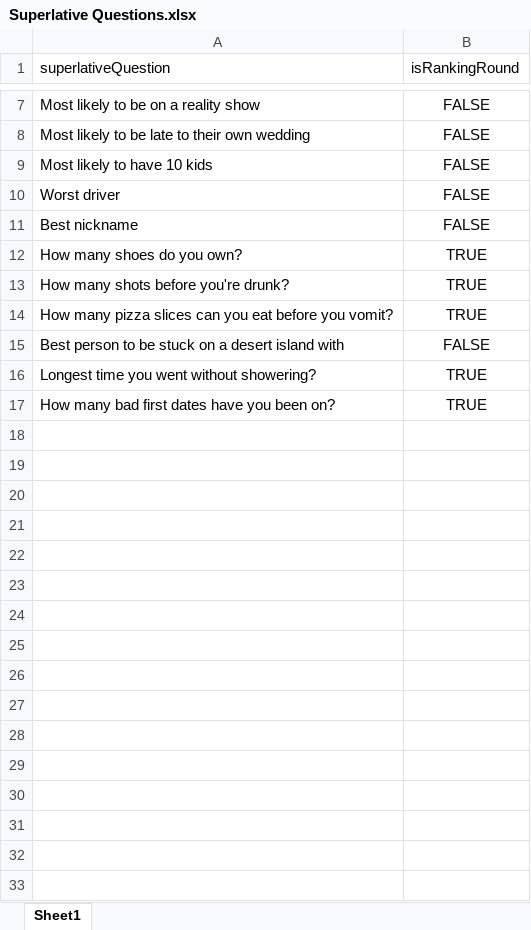
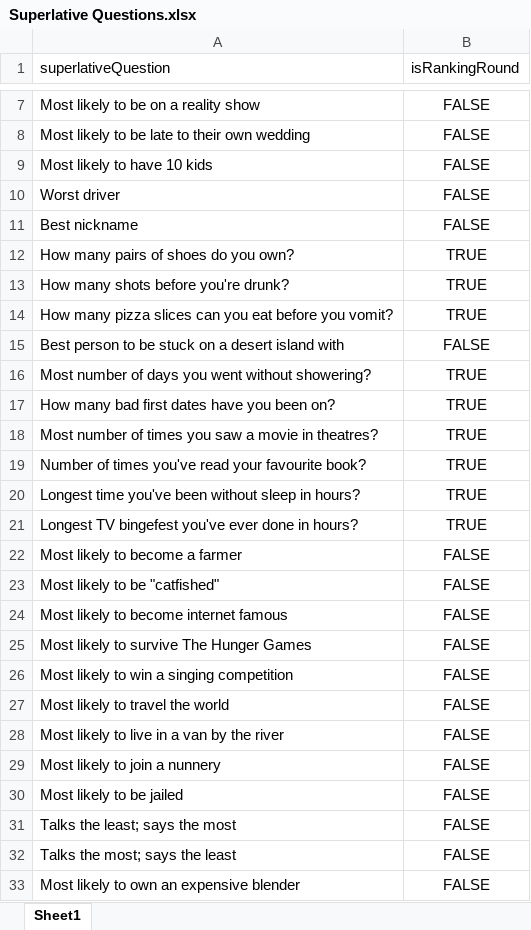
Before and after one commit to rebeccaansems/Superlatives, an Excel workbook: Assets/Questions/Superlative Questions.xlsx, sheet Sheet1, drawn as a sheet; only a part is shown, gaps mark what is left out; values as stored, in another font and other column widths than the file's, no borders; table styles not drawn; the diff names each change by its address in the sheet, - before the commit and + after, or states it on an @@ line.

Commit message:
Added more questions

```diff
--- a/Assets/Questions/Superlative Questions.xlsx (sheet Sheet1)
+++ b/Assets/Questions/Superlative Questions.xlsx (sheet Sheet1)
-A12 (superlativeQuestion): How many shoes do you own?
+A12 (superlativeQuestion): How many pairs of shoes do you own?
-A16 (superlativeQuestion): Longest time you went without showering?
+A16 (superlativeQuestion): Most number of days you went without showering?
+row 18: Most number of times you saw a movie in theatres? | TRUE
+row 19: Number of times you've read your favourite book? | TRUE
+row 20: Longest time you've been without sleep in hours? | TRUE
+row 21: Longest TV bingefest you've ever done in hours? | TRUE
+row 22: Most likely to become a farmer | FALSE
+row 23: Most likely to be "catfished" | FALSE
+row 24: Most likely to become internet famous | FALSE
+row 25: Most likely to survive The Hunger Games | FALSE
+row 26: Most likely to win a singing competition | FALSE
+row 27: Most likely to travel the world | FALSE
+row 28: Most likely to live in a van by the river | FALSE
+row 29: Most likely to join a nunnery | FALSE
+row 30: Most likely to be jailed | FALSE
+row 31: Talks the least; says the most | FALSE
+row 32: Talks the most; says the least | FALSE
+row 33: Most likely to own an expensive blender | FALSE
```
